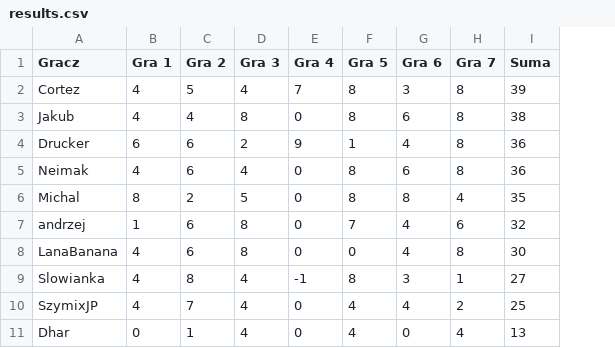
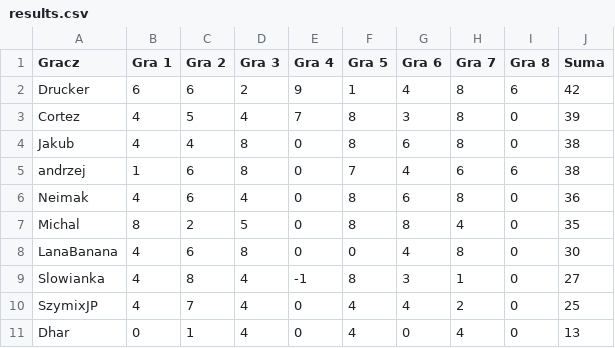
Before and after one commit to TuHedownia/tuhedownia.github.io, a CSV file: results.csv, drawn as a sheet; removed rows and columns are numbered as before the commit, all else as after; the diff names each change by its address in the sheet, - before the commit and + after, or states it on an @@ line.

Commit message:
Update results.csv

```diff
--- a/results.csv
+++ b/results.csv
+column I (Gra 8), rows 3-4: 0 | 0; rows 6-11: all 0
+row 2: Drucker | 6 | 6 | 2 | 9 | 1 | 4 | 8 | 6 | 42
-row 4: Drucker | 6 | 6 | 2 | 9 | 1 | 4 | 8 | 36
+row 5: andrzej | 1 | 6 | 8 | 0 | 7 | 4 | 6 | 6 | 38
-row 7: andrzej | 1 | 6 | 8 | 0 | 7 | 4 | 6 | 32
```
Also changed, not shown: 1 other file.
